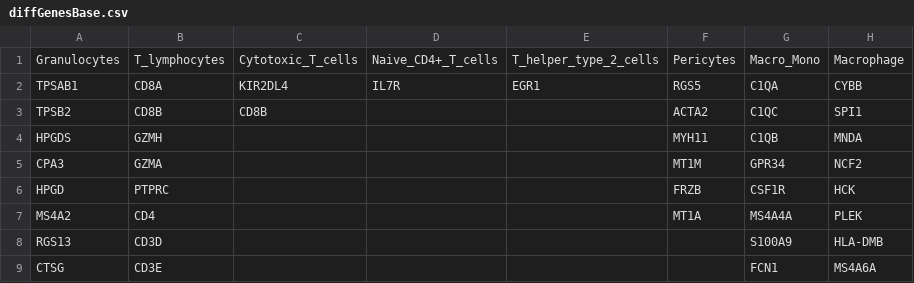
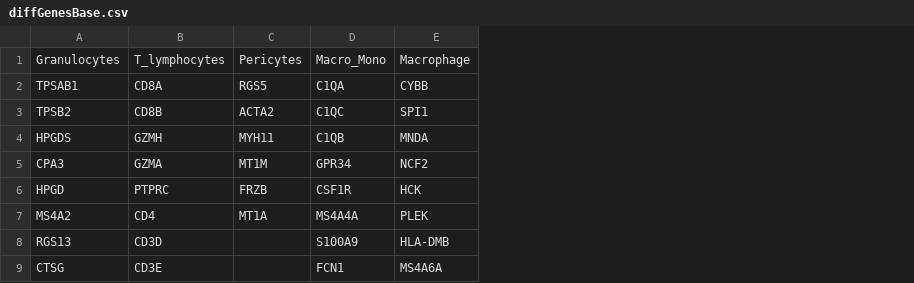
Before and after one commit to MartBony/pre_annot, a CSV file: diffGenesBase.csv, drawn as a sheet; only a part is shown; the diff names each change by its address in the sheet, - before the commit and + after, or states it on an @@ line.

Commit message:
changed genes base

```diff
--- a/diffGenesBase.csv
+++ b/diffGenesBase.csv
-column C, rows 1-3: Cytotoxic_T_cells | KIR2DL4 | CD8B
-column D, rows 1-2: Naive_CD4+_T_cells | IL7R
-column E, rows 1-2: T_helper_type_2_cells | EGR1
```
Also changed, not shown: 1 other file.
